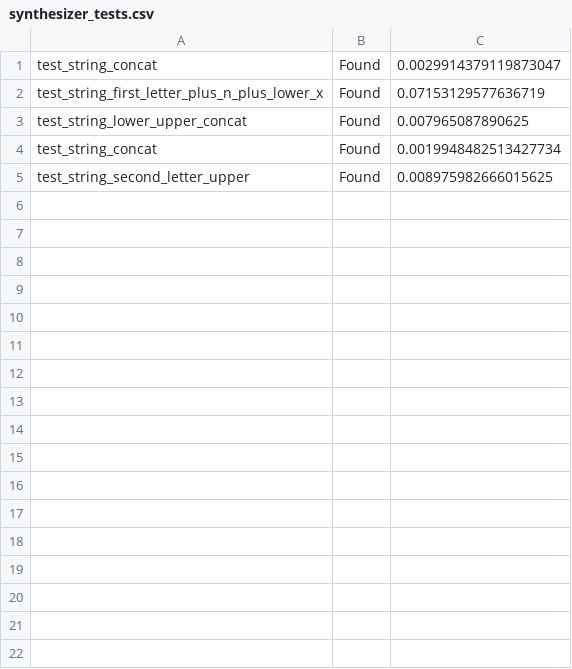
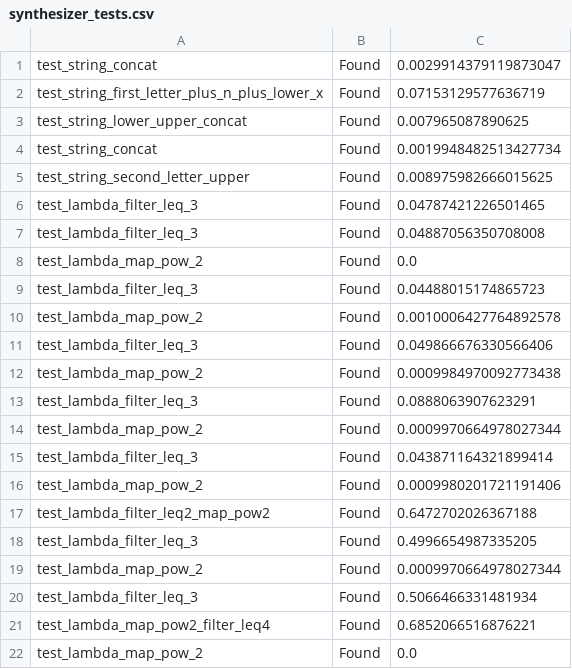
Before and after one commit to alonm16/synthesis, a CSV file: synthesizer_tests.csv, drawn as a sheet.

Commit message:
added some lambda test:

```diff
--- a/synthesizer_tests.csv
+++ b/synthesizer_tests.csv
@@ -5 +5,18 @@ test_string_concat, Found, 0.0019948482513427734
 test_string_second_letter_upper, Found, 0.008975982666015625
+test_lambda_filter_leq_3, Found, 0.04787421226501465
+test_lambda_filter_leq_3, Found, 0.04887056350708008
+test_lambda_map_pow_2, Found, 0.0
+test_lambda_filter_leq_3, Found, 0.04488015174865723
+test_lambda_map_pow_2, Found, 0.0010006427764892578
+test_lambda_filter_leq_3, Found, 0.049866676330566406
+test_lambda_map_pow_2, Found, 0.0009984970092773438
+test_lambda_filter_leq_3, Found, 0.0888063907623291
+test_lambda_map_pow_2, Found, 0.0009970664978027344
+test_lambda_filter_leq_3, Found, 0.043871164321899414
+test_lambda_map_pow_2, Found, 0.0009980201721191406
+test_lambda_filter_leq2_map_pow2, Found, 0.6472702026367188
+test_lambda_filter_leq_3, Found, 0.4996654987335205
+test_lambda_map_pow_2, Found, 0.0009970664978027344
+test_lambda_filter_leq_3, Found, 0.5066466331481934
+test_lambda_map_pow2_filter_leq4, Found, 0.6852066516876221
+test_lambda_map_pow_2, Found, 0.0
```
Also changed, not shown: 5 other files.
